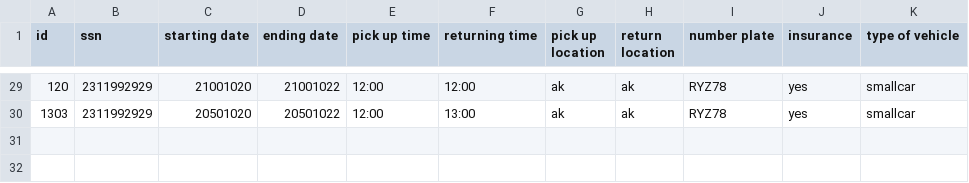
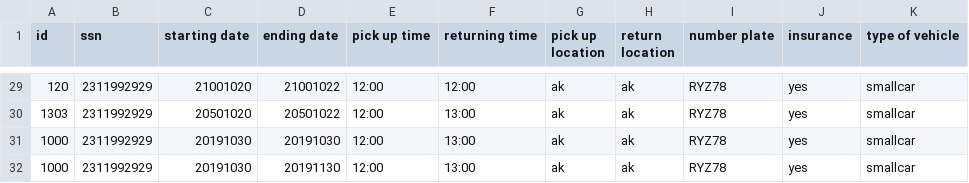
Before and after one commit to reynirf/verklegtnamskeid, a CSV file: data/orders.csv, drawn as a sheet; only a part is shown, gaps mark what is left out; the diff names each change by its address in the sheet, - before the commit and + after, or states it on an @@ line.

```diff
--- a/data/orders.csv
+++ b/data/orders.csv
+row 31: 1000 | 2311992929 | 20191030 | 20191030 | 12:00 | 13:00 | ak | ak | RYZ78 | yes | smallcar
+row 32: 1000 | 2311992929 | 20191030 | 20191130 | 12:00 | 13:00 | ak | ak | RYZ78 | yes | smallcar
```
Also changed, not shown: data/customers.csv, data/vehicles.csv, 2 other files.
